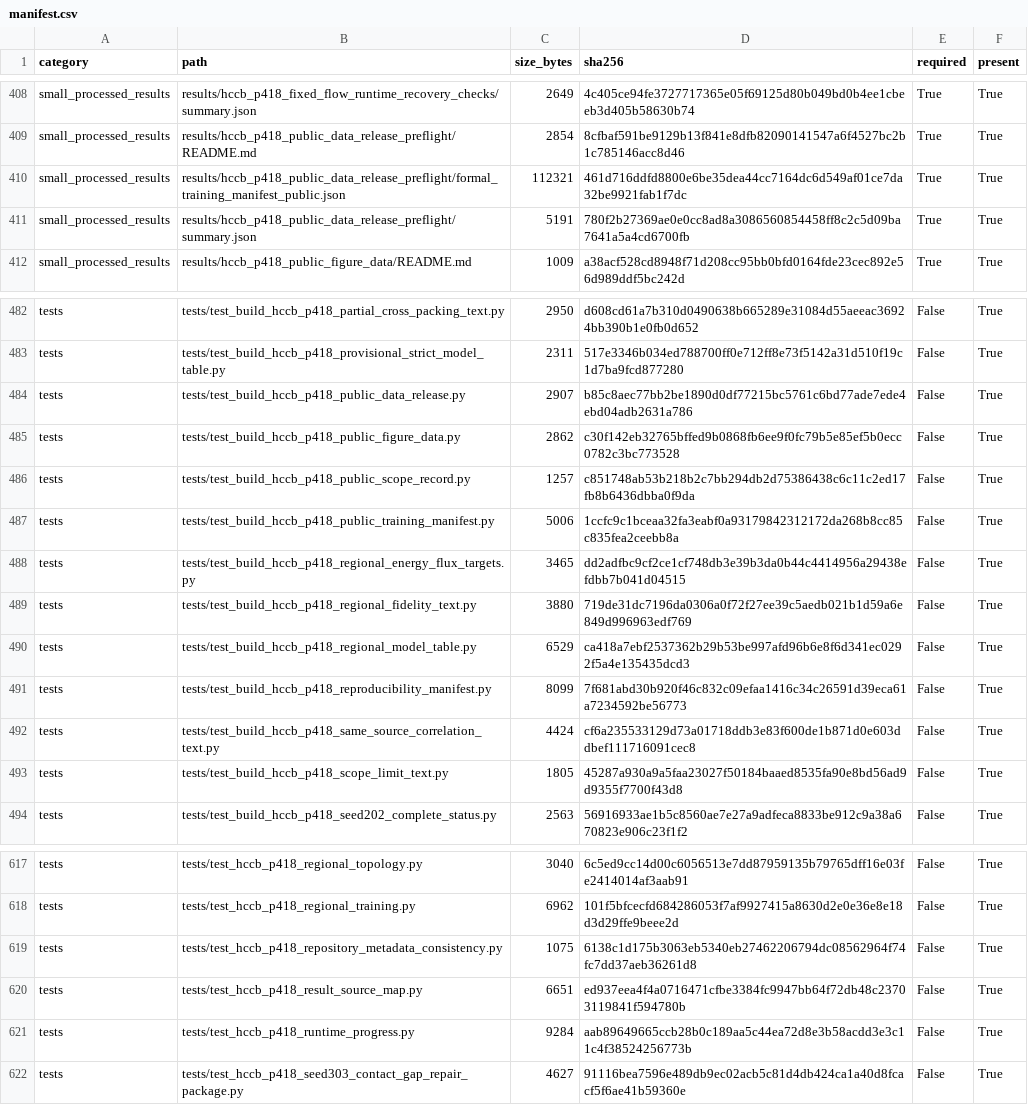
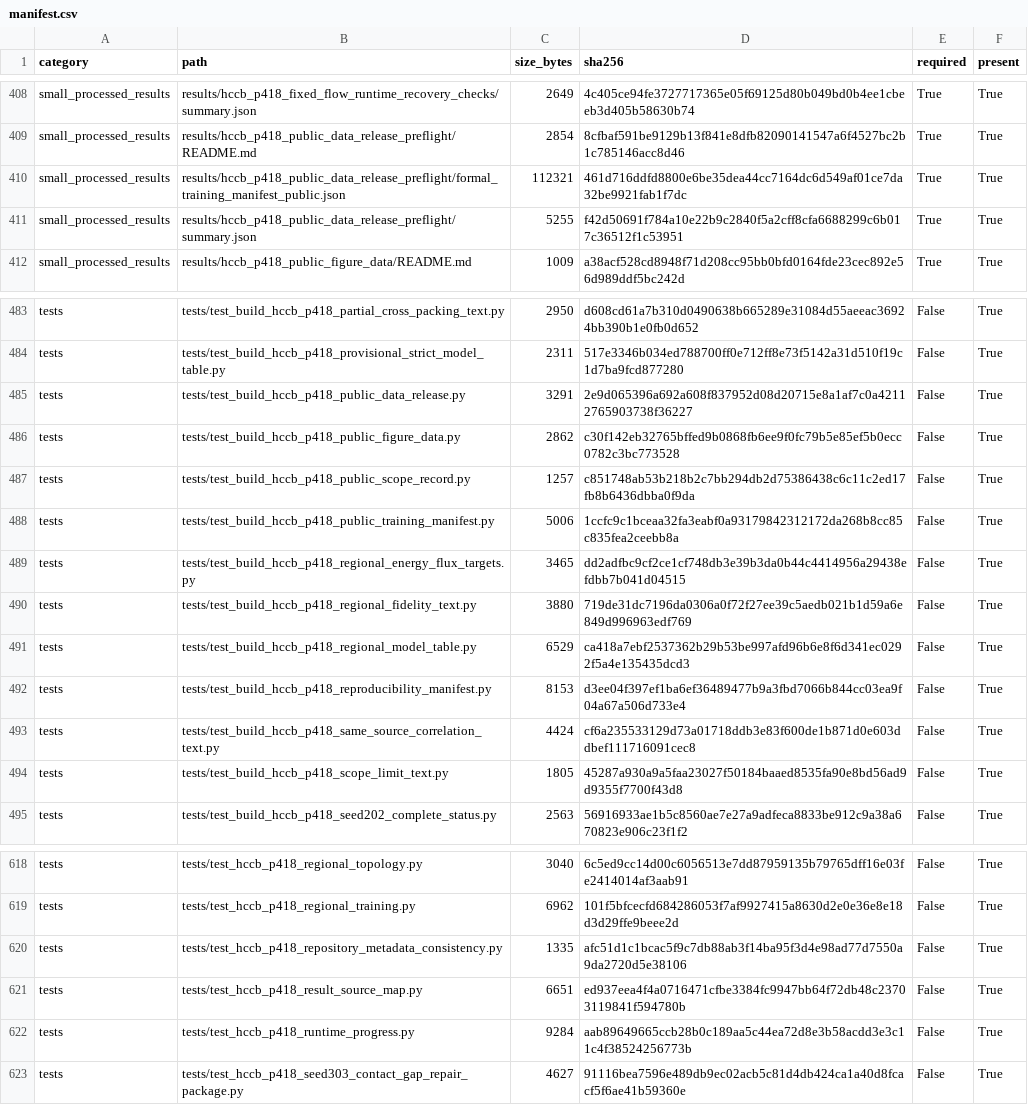
Before and after one commit to wangjianfttt/fusion-pebble-bed-heat-transfer-ai, a CSV file: results/hccb_p418_reproducibility_manifest/manifest.csv, drawn as a sheet; only a part is shown, gaps mark what is left out; the diff covers the shown part only.

```diff
--- a/results/hccb_p418_reproducibility_manifest/manifest.csv
+++ b/results/hccb_p418_reproducibility_manifest/manifest.csv
@@ -410,3 +410,3 @@ small_processed_results,results/hccb_p418_public_data_release_preflight/README.m
 small_processed_results,results/hccb_p418_public_data_release_preflight/formal_training_manifest_public.json,112321,461d716ddfd8800e6be35dea44cc7164dc6d549af01ce7da32be9921fab1f7dc,True,True
-small_processed_results,results/hccb_p418_public_data_release_preflight/summary.json,5191,780f2b27369ae0e0cc8ad8a3086560854458ff8c2c5d09ba7641a5a4cd6700fb,True,True
+small_processed_results,results/hccb_p418_public_data_release_preflight/summary.json,5255,f42d50691f784a10e22b9c2840f5a2cff8cfa6688299c6b017c36512f1c53951,True,True
 small_processed_results,results/hccb_p418_public_figure_data/README.md,1009,a38acf528cd8948f71d208cc95bb0bfd0164fde23cec892e56d989ddf5bc242d,True,True
@@ -483,3 +484,3 @@ tests,tests/test_build_hccb_p418_partial_cross_packing_text.py,2950,d608cd61a7b3
 tests,tests/test_build_hccb_p418_provisional_strict_model_table.py,2311,517e3346b034ed788700ff0e712ff8e73f5142a31d510f19c1d7ba9fcd877280,False,True
-tests,tests/test_build_hccb_p418_public_data_release.py,2907,b85c8aec77bb2be1890d0df77215bc5761c6bd77ade7ede4ebd04adb2631a786,False,True
+tests,tests/test_build_hccb_p418_public_data_release.py,3291,2e9d065396a692a608f837952d08d20715e8a1af7c0a42112765903738f36227,False,True
 tests,tests/test_build_hccb_p418_public_figure_data.py,2862,c30f142eb32765bffed9b0868fb6ee9f0fc79b5e85ef5b0ecc0782c3bc773528,False,True
@@ -490,3 +491,3 @@ tests,tests/test_build_hccb_p418_regional_fidelity_text.py,3880,719de31dc7196da0
 tests,tests/test_build_hccb_p418_regional_model_table.py,6529,ca418a7ebf2537362b29b53be997afd96b6e8f6d341ec0292f5a4e135435dcd3,False,True
-tests,tests/test_build_hccb_p418_reproducibility_manifest.py,8099,7f681abd30b920f46c832c09efaa1416c34c26591d39eca61a7234592be56773,False,True
+tests,tests/test_build_hccb_p418_reproducibility_manifest.py,8153,d3ee04f397ef1ba6ef36489477b9a3fbd7066b844cc03ea9f04a67a506d733e4,False,True
 tests,tests/test_build_hccb_p418_same_source_correlation_text.py,4424,cf6a235533129d73a01718ddb3e83f600de1b871d0e603ddbef111716091cec8,False,True
@@ -618,3 +619,3 @@ tests,tests/test_hccb_p418_regional_topology.py,3040,6c5ed9cc14d00c6056513e7dd87
 tests,tests/test_hccb_p418_regional_training.py,6962,101f5bfcecfd684286053f7af9927415a8630d2e0e36e8e18d3d29ffe9beee2d,False,True
-tests,tests/test_hccb_p418_repository_metadata_consistency.py,1075,6138c1d175b3063eb5340eb27462206794dc08562964f74fc7dd37aeb36261d8,False,True
+tests,tests/test_hccb_p418_repository_metadata_consistency.py,1335,afc51d1c1bcac5f9c7db88ab3f14ba95f3d4e98ad77d7550a9da2720d5e38106,False,True
 tests,tests/test_hccb_p418_result_source_map.py,6651,ed937eea4f4a0716471cfbe3384fc9947bb64f72db48c23703119841f594780b,False,True
```
Also changed, not shown: 1 added row and 10 edited cells elsewhere in this file, 15 other files.
